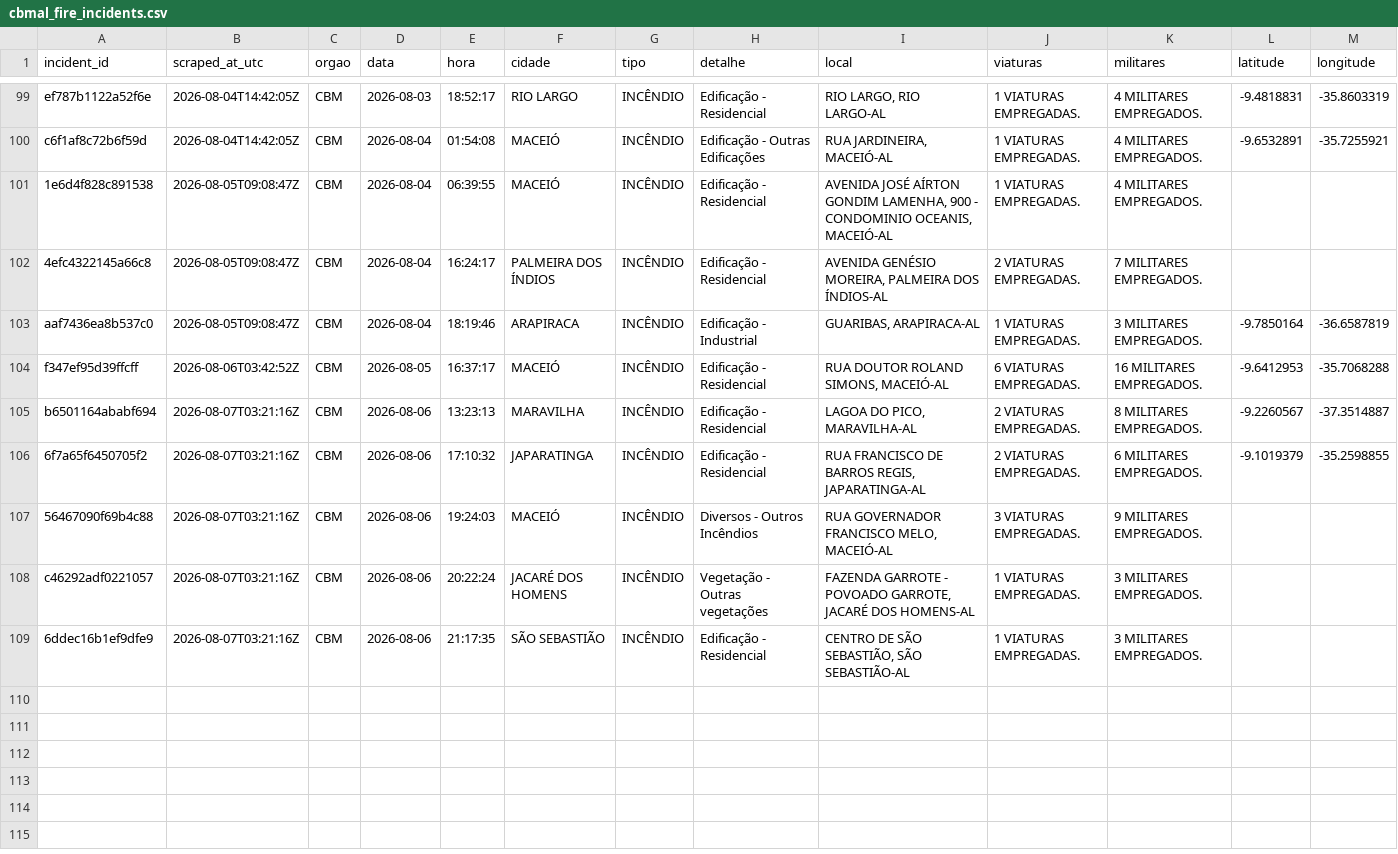
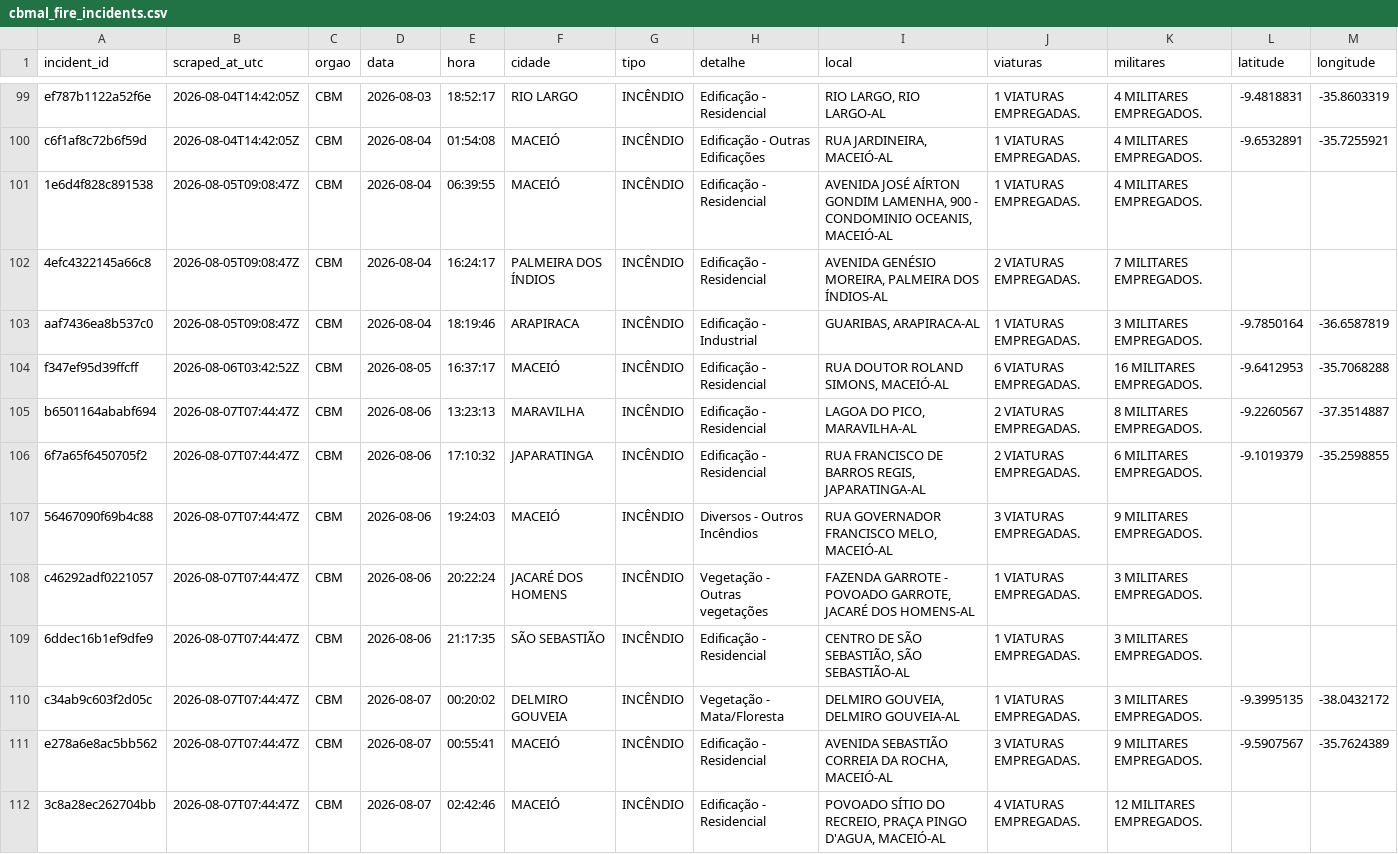
Before and after one commit to ajtga/fire-incidents, a CSV file: data/cbmal_fire_incidents.csv, drawn as a sheet; only a part is shown, gaps mark what is left out.

```diff
--- a/data/cbmal_fire_incidents.csv
+++ b/data/cbmal_fire_incidents.csv
@@ -104,6 +104,9 @@ aaf7436ea8b537c0,2026-08-05T09:08:47Z,CBM,2026-08-04,18:19:46,ARAPIRACA,INCÊNDI
 f347ef95d39ffcff,2026-08-06T03:42:52Z,CBM,2026-08-05,16:37:17,MACEIÓ,INCÊNDIO,Edificação - Residencial,"RUA DOUTOR ROLAND SIMONS, MACEIÓ-AL",6 VIATURAS EMPREGADAS.,16 MILITARES EMPREGADOS.,-9.6412953,-35.7068288
-b6501164ababf694,2026-08-07T03:21:16Z,CBM,2026-08-06,13:23:13,MARAVILHA,INCÊNDIO,Edificação - Residencial,"LAGOA DO PICO, MARAVILHA-AL",2 VIATURAS EMPREGADAS.,8 MILITARES EMPREGADOS.,-9.2260567,-37.3514887
-6f7a65f6450705f2,2026-08-07T03:21:16Z,CBM,2026-08-06,17:10:32,JAPARATINGA,INCÊNDIO,Edificação - Residencial,"RUA FRANCISCO DE BARROS REGIS, JAPARATINGA-AL",2 VIATURAS EMPREGADAS.,6 MILITARES EMPREGADOS.,-9.1019379,-35.2598855
-56467090f69b4c88,2026-08-07T03:21:16Z,CBM,2026-08-06,19:24:03,MACEIÓ,INCÊNDIO,Diversos - Outros Incêndios,"RUA GOVERNADOR FRANCISCO MELO, MACEIÓ-AL",3 VIATURAS EMPREGADAS.,9 MILITARES EMPREGADOS.,,
-c46292adf0221057,2026-08-07T03:21:16Z,CBM,2026-08-06,20:22:24,JACARÉ DOS HOMENS,INCÊNDIO,Vegetação - Outras vegetações,"FAZENDA GARROTE - POVOADO GARROTE, JACARÉ DOS HOMENS-AL",1 VIATURAS EMPREGADAS.,3 MILITARES EMPREGADOS.,,
-6ddec16b1ef9dfe9,2026-08-07T03:21:16Z,CBM,2026-08-06,21:17:35,SÃO SEBASTIÃO,INCÊNDIO,Edificação - Residencial,"CENTRO DE SÃO SEBASTIÃO, SÃO SEBASTIÃO-AL",1 VIATURAS EMPREGADAS.,3 MILITARES EMPREGADOS.,,
+b6501164ababf694,2026-08-07T07:44:47Z,CBM,2026-08-06,13:23:13,MARAVILHA,INCÊNDIO,Edificação - Residencial,"LAGOA DO PICO, MARAVILHA-AL",2 VIATURAS EMPREGADAS.,8 MILITARES EMPREGADOS.,-9.2260567,-37.3514887
+6f7a65f6450705f2,2026-08-07T07:44:47Z,CBM,2026-08-06,17:10:32,JAPARATINGA,INCÊNDIO,Edificação - Residencial,"RUA FRANCISCO DE BARROS REGIS, JAPARATINGA-AL",2 VIATURAS EMPREGADAS.,6 MILITARES EMPREGADOS.,-9.1019379,-35.2598855
+56467090f69b4c88,2026-08-07T07:44:47Z,CBM,2026-08-06,19:24:03,MACEIÓ,INCÊNDIO,Diversos - Outros Incêndios,"RUA GOVERNADOR FRANCISCO MELO, MACEIÓ-AL",3 VIATURAS EMPREGADAS.,9 MILITARES EMPREGADOS.,,
+c46292adf0221057,2026-08-07T07:44:47Z,CBM,2026-08-06,20:22:24,JACARÉ DOS HOMENS,INCÊNDIO,Vegetação - Outras vegetações,"FAZENDA GARROTE - POVOADO GARROTE, JACARÉ DOS HOMENS-AL",1 VIATURAS EMPREGADAS.,3 MILITARES EMPREGADOS.,,
+6ddec16b1ef9dfe9,2026-08-07T07:44:47Z,CBM,2026-08-06,21:17:35,SÃO SEBASTIÃO,INCÊNDIO,Edificação - Residencial,"CENTRO DE SÃO SEBASTIÃO, SÃO SEBASTIÃO-AL",1 VIATURAS EMPREGADAS.,3 MILITARES EMPREGADOS.,,
+c34ab9c603f2d05c,2026-08-07T07:44:47Z,CBM,2026-08-07,00:20:02,DELMIRO GOUVEIA,INCÊNDIO,Vegetação - Mata/Floresta,"DELMIRO GOUVEIA, DELMIRO GOUVEIA-AL",1 VIATURAS EMPREGADAS.,3 MILITARES EMPREGADOS.,-9.3995135,-38.0432172
+e278a6e8ac5bb562,2026-08-07T07:44:47Z,CBM,2026-08-07,00:55:41,MACEIÓ,INCÊNDIO,Edificação - Residencial,"AVENIDA SEBASTIÃO CORREIA DA ROCHA, MACEIÓ-AL",3 VIATURAS EMPREGADAS.,9 MILITARES EMPREGADOS.,-9.5907567,-35.7624389
+3c8a28ec262704bb,2026-08-07T07:44:47Z,CBM,2026-08-07,02:42:46,MACEIÓ,INCÊNDIO,Edificação - Residencial,"POVOADO SÍTIO DO RECREIO, PRAÇA PINGO D'AGUA, MACEIÓ-AL",4 VIATURAS EMPREGADAS.,12 MILITARES EMPREGADOS.,,
```
Also changed, not shown: data/scraper_run_log.csv, 1 other file.
